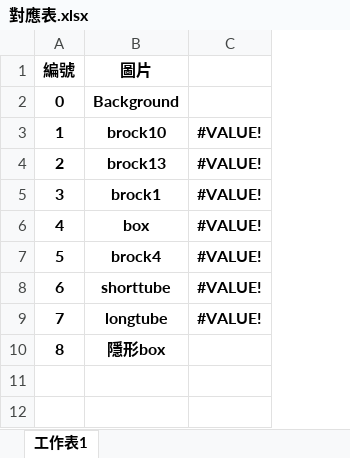
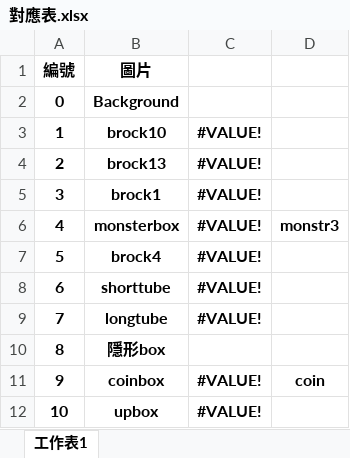
Before and after one commit to qazwsxdshb/catmario, an Excel workbook: 對應表.xlsx, sheet 工作表1, drawn as a sheet; values as stored, in another font and other column widths than the file's, no borders; the diff names each change by its address in the sheet, - before the commit and + after, or states it on an @@ line.

Commit message:
monster

```diff
--- a/對應表.xlsx (sheet 工作表1)
+++ b/對應表.xlsx (sheet 工作表1)
+column D, row 6: monstr3
-B6 (圖片): box
+B6 (圖片): monsterbox
+row 11: 9 | coinbox | #VALUE! | coin
+row 12: 10 | upbox | #VALUE!
```
Also changed, not shown: 9 other files.
